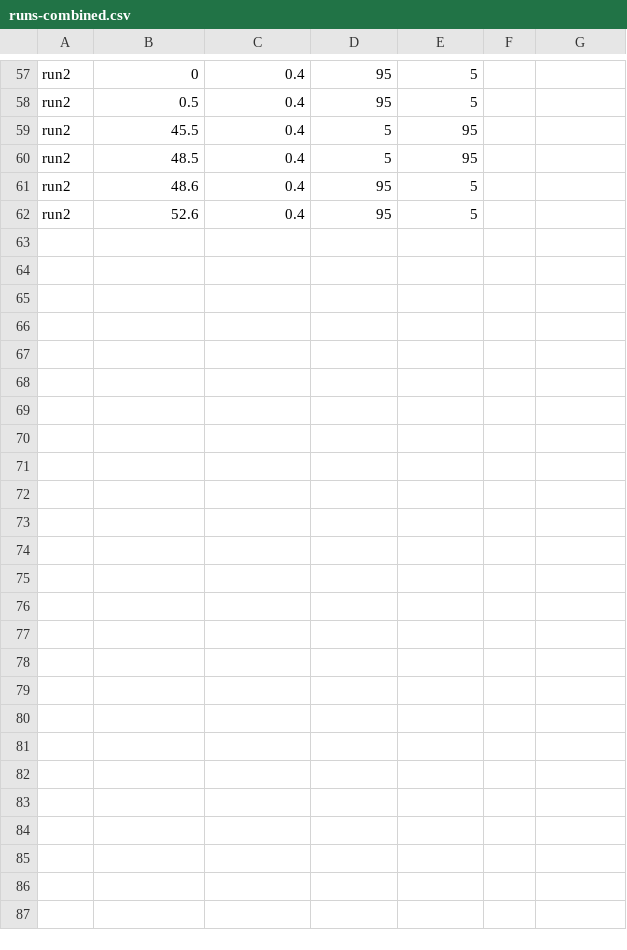
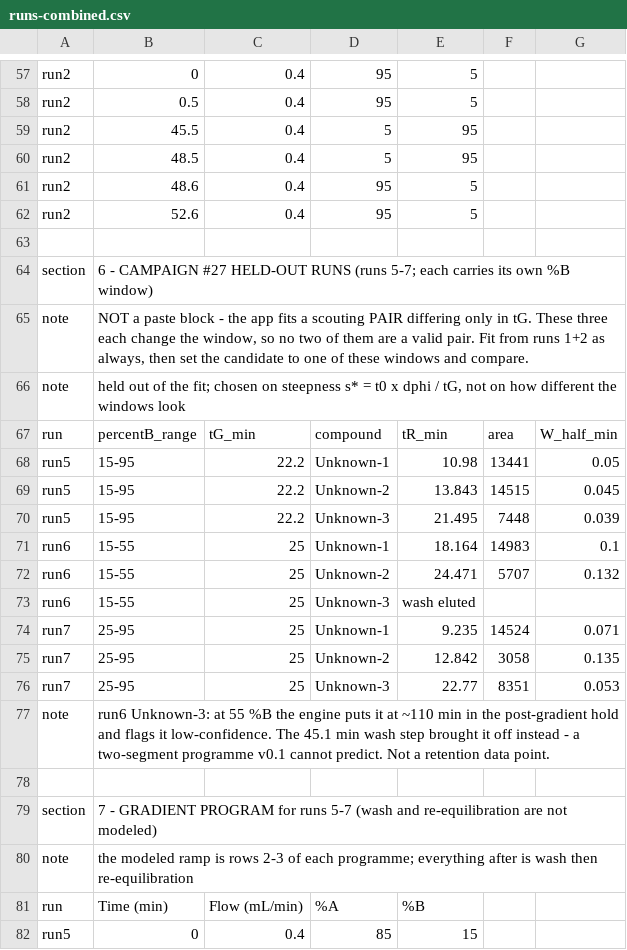
Before and after one commit to zhipengzhu1-dotcom/24-Aug-2026-HPLC-Simulator-v0.1.0, a CSV file: validation/runs-combined.csv, drawn as a sheet; only a part is shown, gaps mark what is left out; the diff covers the shown part only; the diff names each change by its address in the sheet, - before the commit and + after, or states it on an @@ line.

```diff
--- a/validation/runs-combined.csv
+++ b/validation/runs-combined.csv
+row 63: (empty)
+row 64: section | 6 - CAMPAIGN #27 HELD-OUT RUNS (runs 5-7; each carries its own %B window)
+row 65: note | NOT a paste block - the app fits a scouting PAIR differing only in tG. These three each change the window, so no two of them are a valid pair. Fit from runs 1+2 as always, then set the candidate to one of these windows and compare.
+row 66: note | held out of the fit; chosen on steepness s* = t0 x dphi / tG, not on how different the windows look
+row 67: run | percentB_range | tG_min | compound | tR_min | area | W_half_min
+row 68: run5 | 15-95 | 22.2 | Unknown-1 | 10.98 | 13441 | 0.05
+row 69: run5 | 15-95 | 22.2 | Unknown-2 | 13.843 | 14515 | 0.045
+row 70: run5 | 15-95 | 22.2 | Unknown-3 | 21.495 | 7448 | 0.039
+row 71: run6 | 15-55 | 25 | Unknown-1 | 18.164 | 14983 | 0.1
+row 72: run6 | 15-55 | 25 | Unknown-2 | 24.471 | 5707 | 0.132
+row 73: run6 | 15-55 | 25 | Unknown-3 | wash eluted
+row 74: run7 | 25-95 | 25 | Unknown-1 | 9.235 | 14524 | 0.071
+row 75: run7 | 25-95 | 25 | Unknown-2 | 12.842 | 3058 | 0.135
+row 76: run7 | 25-95 | 25 | Unknown-3 | 22.77 | 8351 | 0.053
+row 77: note | run6 Unknown-3: at 55 %B the engine puts it at ~110 min in the post-gradient hold and flags it low-confidence. The 45.1 min wash step brought it off instead - a two-segment programme v0.1 cannot predict. Not a retention data point.
+row 78: (empty)
+row 79: section | 7 - GRADIENT PROGRAM for runs 5-7 (wash and re-equilibration are not modeled)
+row 80: note | the modeled ramp is rows 2-3 of each programme; everything after is wash then re-equilibration
+row 81: run | Time (min) | Flow (mL/min) | %A | %B
+row 82: run5 | 0 | 0.4 | 85 | 15
```
Also changed, not shown: 20 added rows and 1 removed row elsewhere in this file, validation/method.csv, 8 other files.
